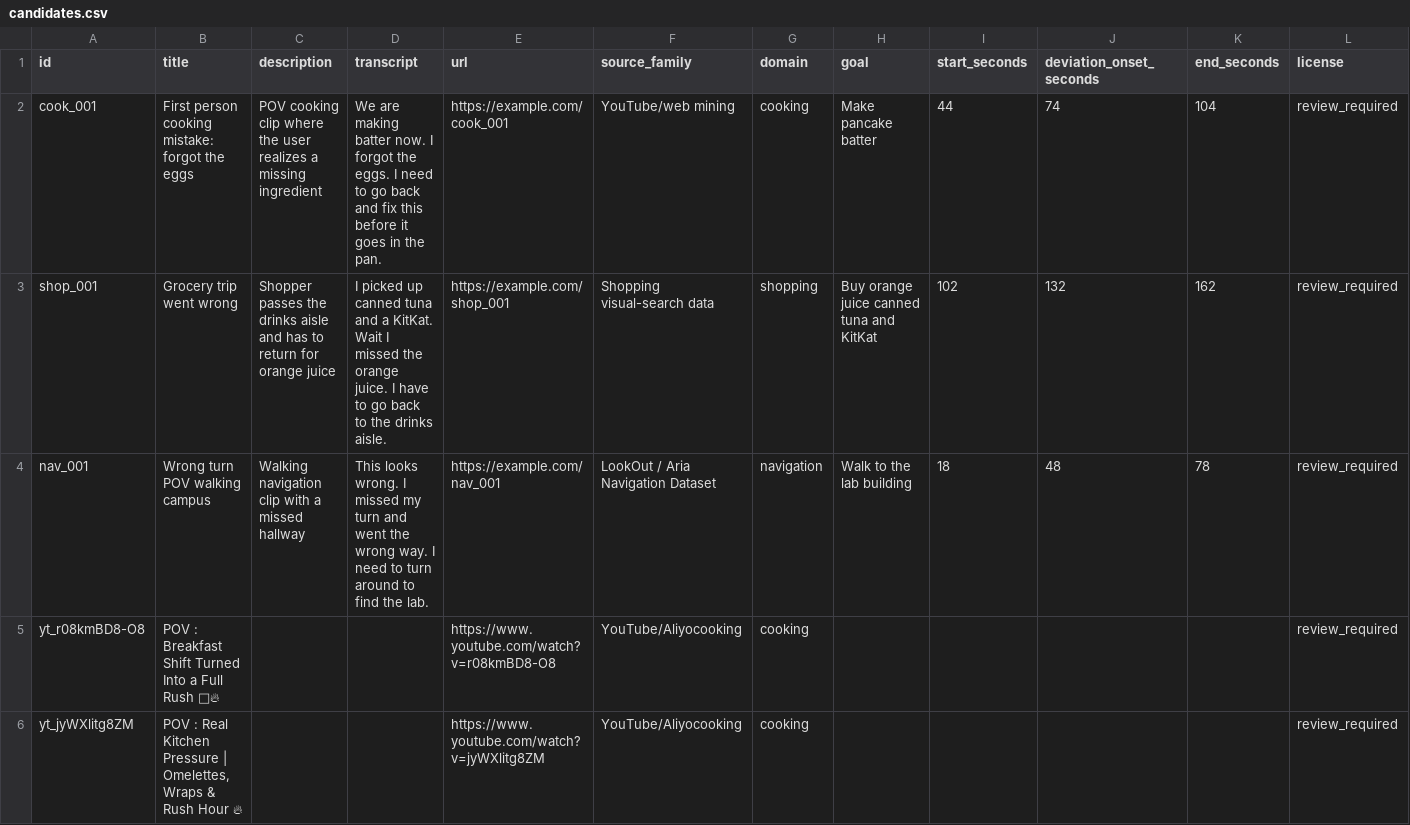
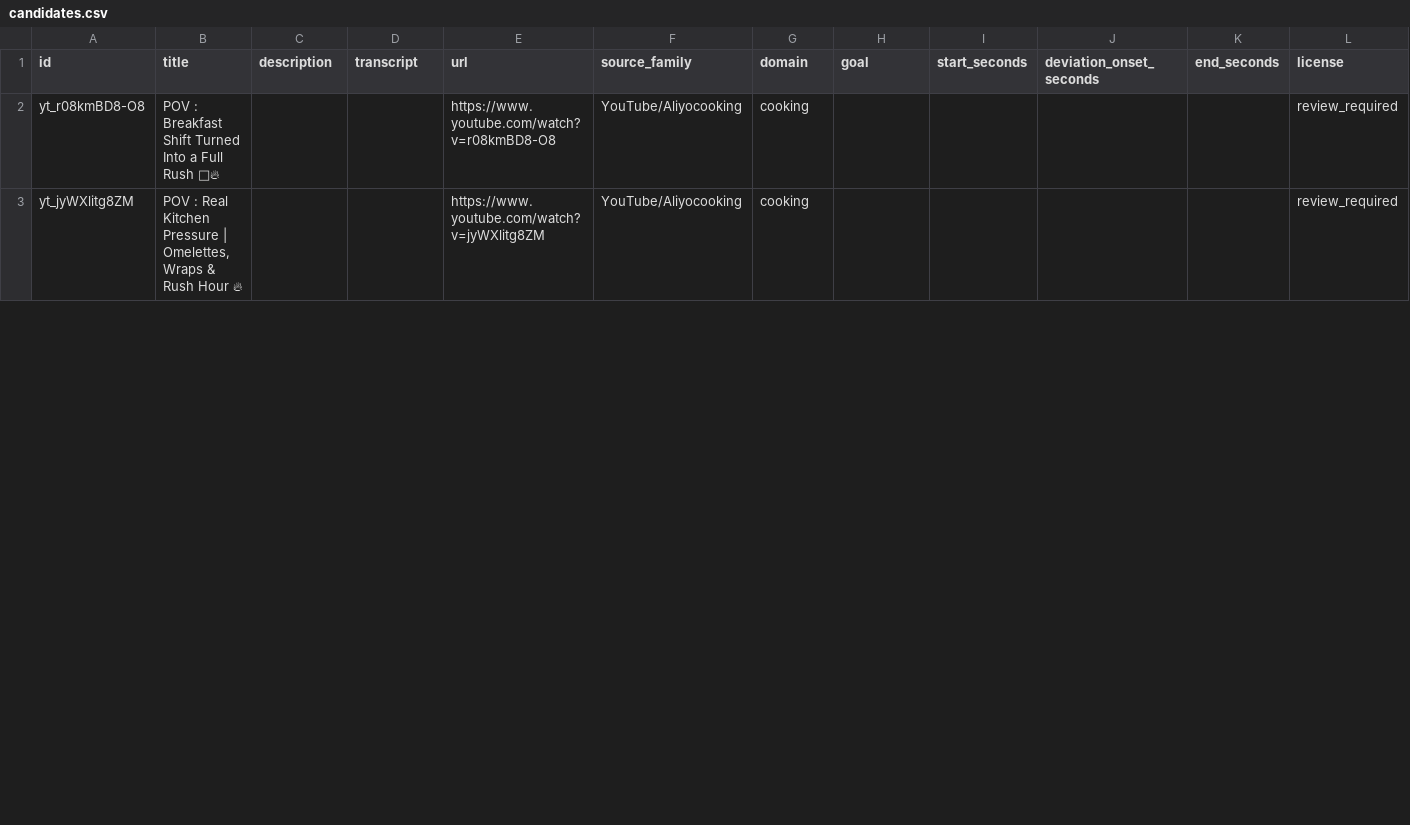
Before and after one commit to wadhwaangad/streaming_dataset, a CSV file: data/candidates.csv, drawn as a sheet; only a part is shown; rows hold the shown columns only; the diff names each change by its address in the sheet, - before the commit and + after, or states it on an @@ line.

Commit message:
update candidates

```diff
--- a/data/candidates.csv
+++ b/data/candidates.csv
-row 2: cook_001 | First person cooking mistake: forgot the eggs | POV cooking clip where the user realizes a missing ingredient | We are making batter now. I forgot the eggs. I need to go back and fix this before it goes in the pan. | https://example.com/cook_001 | YouTube/web mining | cooking | Make pancake batter | 44 | 74 | 104 | review_required
-row 3: shop_001 | Grocery trip went wrong | Shopper passes the drinks aisle and has to return for orange juice | I picked up canned tuna and a KitKat. Wait I missed the orange juice. I have to go back to the drinks aisle. | https://example.com/shop_001 | Shopping visual-search data | shopping | Buy orange juice canned tuna and KitKat | 102 | 132 | 162 | review_required
-row 4: nav_001 | Wrong turn POV walking campus | Walking navigation clip with a missed hallway | This looks wrong. I missed my turn and went the wrong way. I need to turn around to find the lab. | https://example.com/nav_001 | LookOut / Aria Navigation Dataset | navigation | Walk to the lab building | 18 | 48 | 78 | review_required
```
